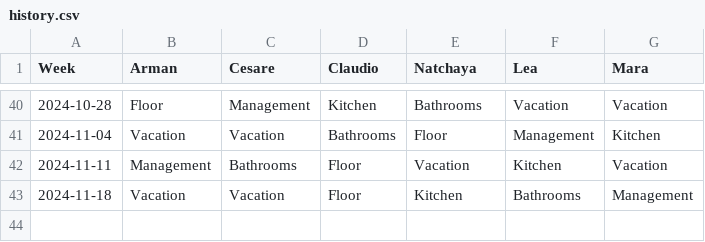
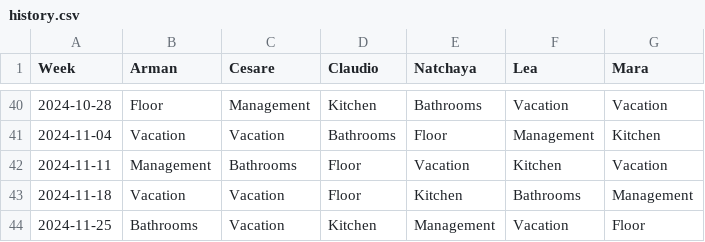
Before and after one commit to shapelessguy/Python-Projects, a CSV file: WG/history.csv, drawn as a sheet; only a part is shown, gaps mark what is left out.

Commit message:
auto_update

```diff
--- a/WG/history.csv
+++ b/WG/history.csv
@@ -43 +43,2 @@ Week,Arman,Cesare,Claudio,Natchaya,Lea,Mara
 2024-11-18,Vacation,Vacation,Floor,Kitchen,Bathrooms,Management
+2024-11-25,Bathrooms,Vacation,Kitchen,Management,Vacation,Floor
```
